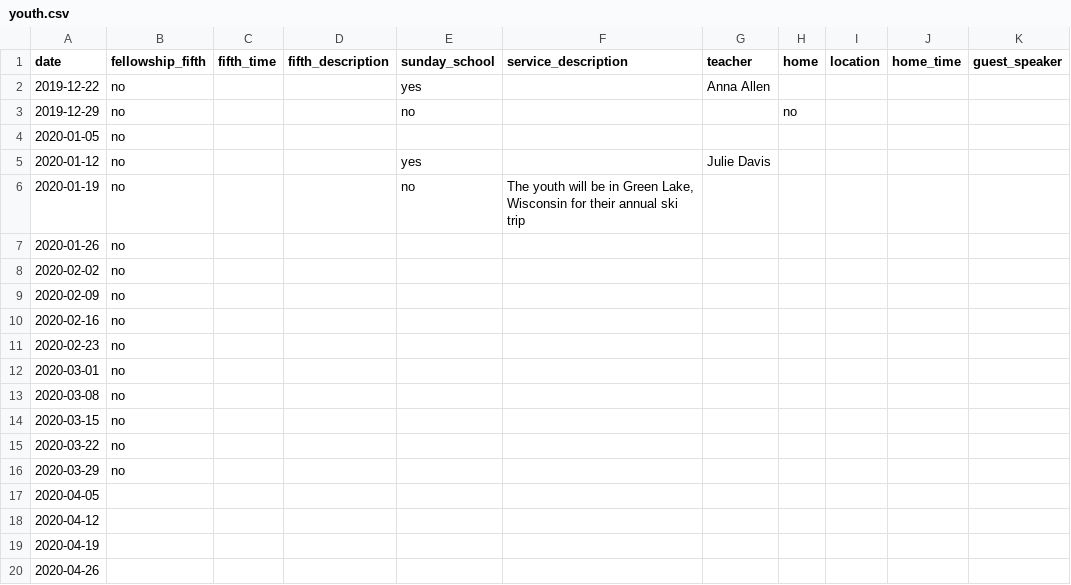
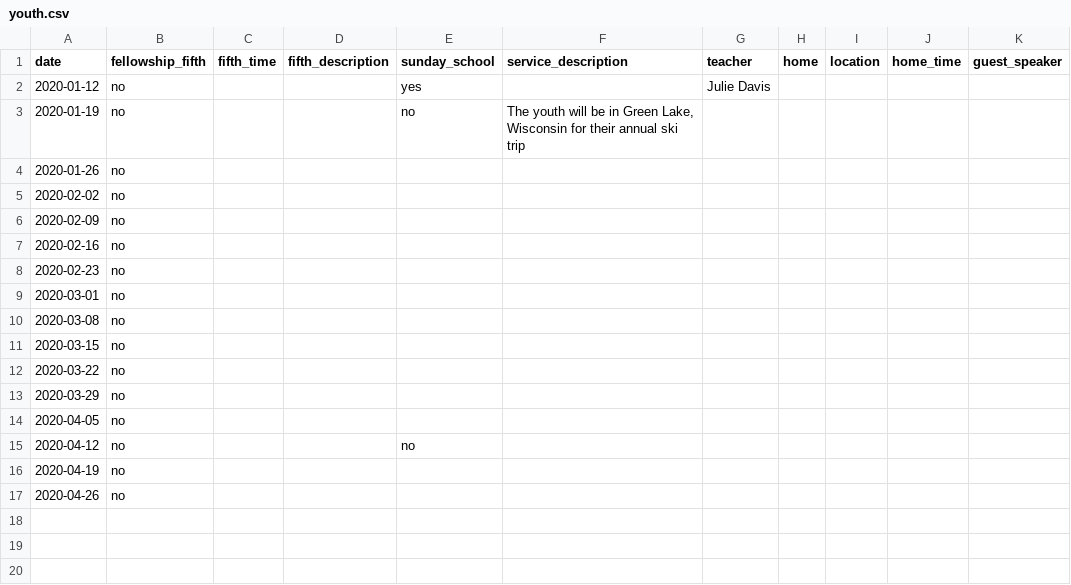
Before and after one commit to wadeallen/fbcmuncie_2018, a CSV file: _data/youth.csv, drawn as a sheet.

```diff
--- a/_data/youth.csv
+++ b/_data/youth.csv
@@ -1,5 +1,2 @@
 date,fellowship_fifth,fifth_time,fifth_description,sunday_school,service_description,teacher,home,location,home_time,guest_speaker
-2019-12-22,no,,,yes,,Anna Allen,,,,
-2019-12-29,no,,,no,,,no,,,
-2020-01-05,no,,,,,,,,,
 2020-01-12,no,,,yes,,Julie Davis,,,,
@@ -16,5 +13,5 @@ date,fellowship_fifth,fifth_time,fifth_description,sunday_school,service_descrip
 2020-03-29,no,,,,,,,,,
-2020-04-05,,,,,,,,,,
-2020-04-12,,,,,,,,,,
-2020-04-19,,,,,,,,,,
-2020-04-26,,,,,,,,,,
+2020-04-05,no,,,,,,,,,
+2020-04-12,no,,,no,,,,,,
+2020-04-19,no,,,,,,,,,
+2020-04-26,no,,,,,,,,,
```
Also changed, not shown: 5 other files.
